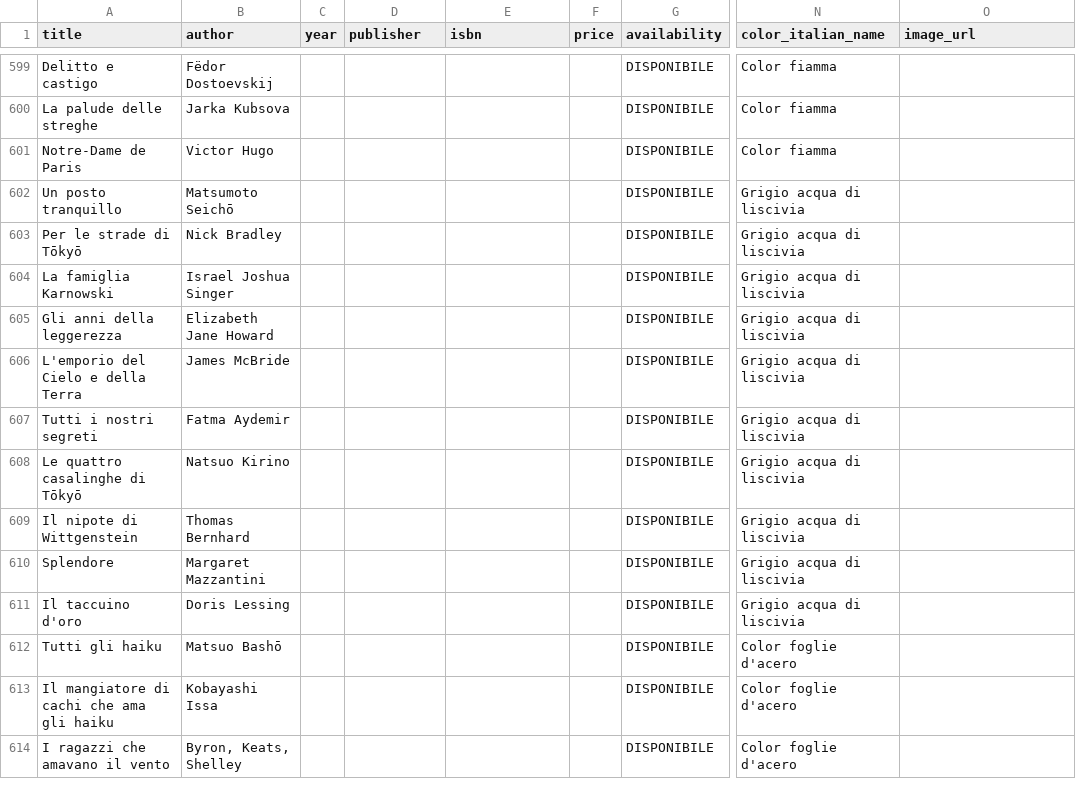
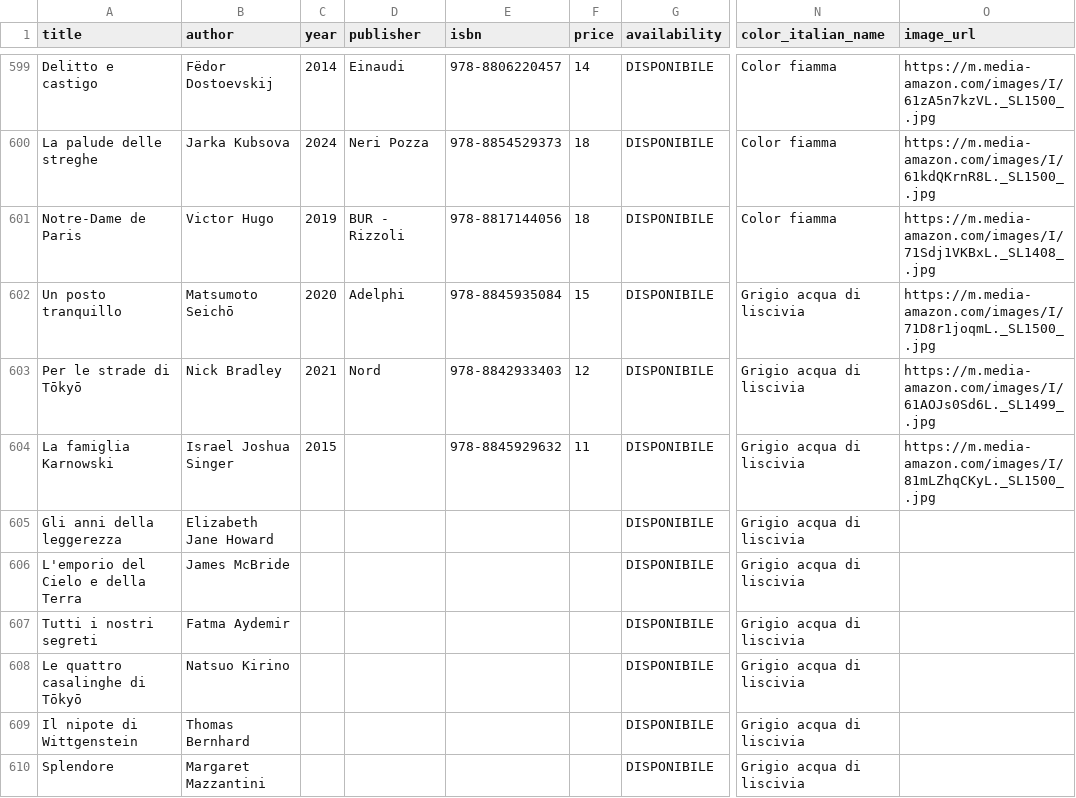
Before and after one commit to silvia8gasparini/Shiori-to-iro-no-ibuki_Backend_Capstone_Project, a CSV file: src/main/resources/books.csv, drawn as a sheet; only a part is shown, gaps mark what is left out; the shorter side is filled out with more unchanged rows; the diff covers the shown part only; the diff names each change by its address in the sheet, - before the commit and + after, or states it on an @@ line.

```diff
--- a/src/main/resources/books.csv
+++ b/src/main/resources/books.csv
-C599 (year): (empty)
+C599 (year): 2014
-D599 (publisher): (empty)
+D599 (publisher): Einaudi
-E599 (isbn): (empty)
+E599 (isbn): 978-8806220457
-F599 (price): (empty)
+F599 (price): 14
-O599 (image_url): (empty)
+O599 (image_url): https://m.media-amazon.com/images/I/61zA5n7kzVL._SL1500_.jpg
-C600 (year): (empty)
+C600 (year): 2024
-D600 (publisher): (empty)
+D600 (publisher): Neri Pozza
-E600 (isbn): (empty)
+E600 (isbn): 978-8854529373
-F600:F601 (price): (empty)
+F600:F601 (price): 18
-O600 (image_url): (empty)
+O600 (image_url): https://m.media-amazon.com/images/I/61kdQKrnR8L._SL1500_.jpg
-C601 (year): (empty)
+C601 (year): 2019
-D601 (publisher): (empty)
+D601 (publisher): BUR - Rizzoli
-E601 (isbn): (empty)
+E601 (isbn): 978-8817144056
-O601 (image_url): (empty)
+O601 (image_url): https://m.media-amazon.com/images/I/71Sdj1VKBxL._SL1408_.jpg
-C602 (year): (empty)
+C602 (year): 2020
-D602 (publisher): (empty)
+D602 (publisher): Adelphi
-E602 (isbn): (empty)
+E602 (isbn): 978-8845935084
-F602 (price): (empty)
+F602 (price): 15
-O602 (image_url): (empty)
+O602 (image_url): https://m.media-amazon.com/images/I/71D8r1joqmL._SL1500_.jpg
-C603 (year): (empty)
+C603 (year): 2021
-D603 (publisher): (empty)
+D603 (publisher): Nord
-E603 (isbn): (empty)
+E603 (isbn): 978-8842933403
-F603 (price): (empty)
+F603 (price): 12
-O603 (image_url): (empty)
+O603 (image_url): https://m.media-amazon.com/images/I/61AOJs0Sd6L._SL1499_.jpg
-C604 (year): (empty)
+C604 (year): 2015
-E604 (isbn): (empty)
+E604 (isbn): 978-8845929632
-F604 (price): (empty)
+F604 (price): 11
-O604 (image_url): (empty)
+O604 (image_url): https://m.media-amazon.com/images/I/81mLZhqCKyL._SL1500_.jpg
```
Also changed, not shown: 35 edited cells elsewhere in this file, 3 other files.
